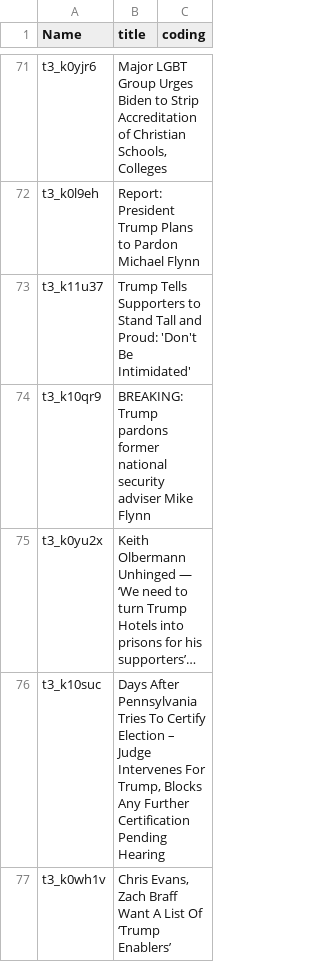
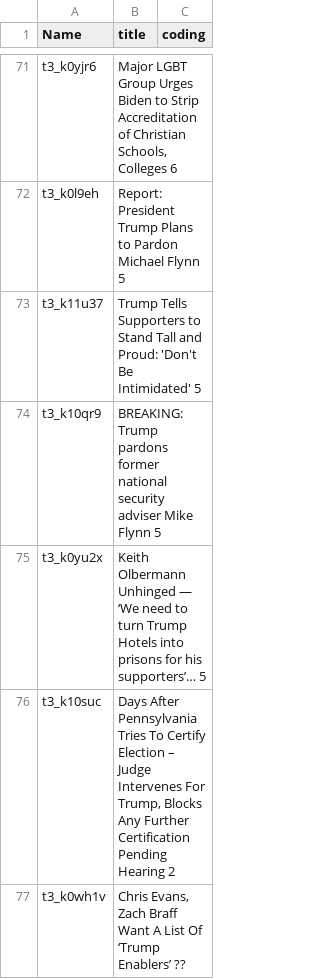
Before and after one commit to nikoosarraf/COMP598-FinalProject, a TSV file: tsv_files_annotated/2020-11-25_conservative_top.tsv, drawn as a sheet; only a part is shown, gaps mark what is left out; the diff covers the shown part only; the diff names each change by its address in the sheet, - before the commit and + after, or states it on an @@ line.

Commit message:
fully annotated

```diff
--- a/tsv_files_annotated/2020-11-25_conservative_top.tsv
+++ b/tsv_files_annotated/2020-11-25_conservative_top.tsv
-B71 (title): …Schools, Colleges
+B71 (title): …Schools, Colleges 6
-B72 (title): …Michael Flynn
+B72 (title): …Michael Flynn 5
-B73 (title): …Be Intimidated'
+B73 (title): …Be Intimidated' 5
-B74 (title): …Mike Flynn
+B74 (title): …Mike Flynn 5
-B75 (title): …his supporters’…
+B75 (title): …his supporters’… 5
-B76 (title): …Pending Hearing
+B76 (title): …Pending Hearing 2
-B77 (title): …‘Trump Enablers’
+B77 (title): …‘Trump Enablers’ ??
```
Also changed, not shown: 115 edited cells elsewhere in this file.
